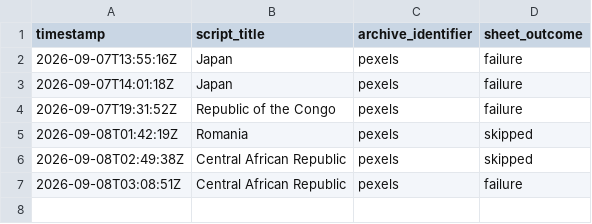
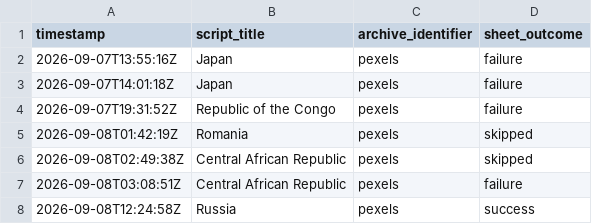
Before and after one commit to oceanfarm1992-design/Countries-Video-Flows, a CSV file: logs/history.csv, drawn as a sheet; the diff names each change by its address in the sheet, - before the commit and + after, or states it on an @@ line.

```diff
--- a/logs/history.csv
+++ b/logs/history.csv
+row 8: 2026-09-08T12:24:58Z | Russia | pexels | success
```
